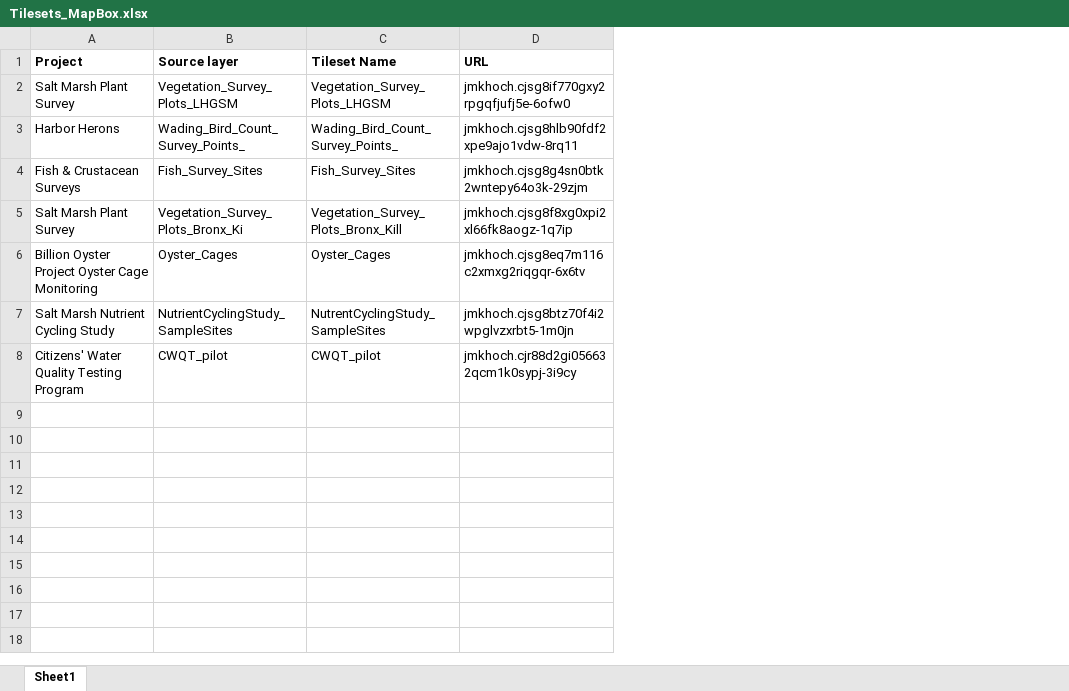
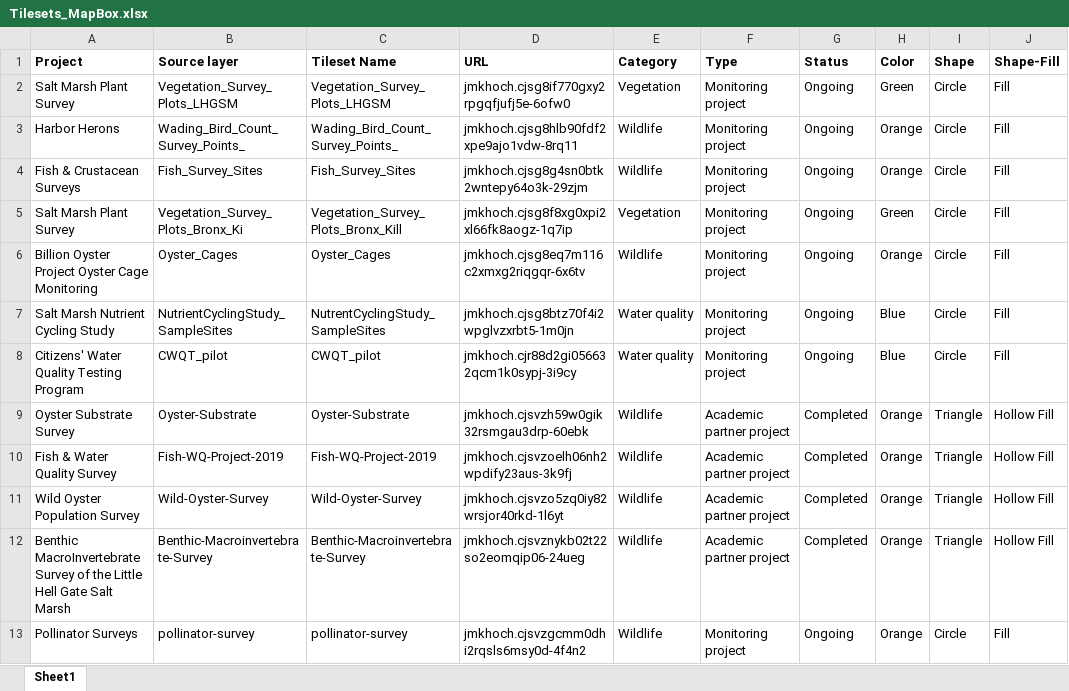
Before and after one commit to rd16395p/Mapbox_RI, an Excel workbook: Tilesets_MapBox.xlsx, sheet Sheet1, drawn as a sheet; values as stored, in another font and other column widths than the file's, no borders; the diff names each change by its address in the sheet, - before the commit and + after, or states it on an @@ line.

Commit message:
Add files via upload

```diff
--- a/Tilesets_MapBox.xlsx (sheet Sheet1)
+++ b/Tilesets_MapBox.xlsx (sheet Sheet1)
+column E (Category), rows 2-8: Vegetation | Wildlife | Wildlife | Vegetation | Wildlife | Water quality | Water quality
+column F (Type), rows 2-8: all Monitoring project
+column G (Status), rows 2-8: all Ongoing
+column H (Color), rows 2-8: Green | Orange | Orange | Green | Orange | Blue | Blue
+column I (Shape), rows 2-8: all Circle
+column J (Shape-Fill), rows 2-8: all Fill
+row 9: Oyster Substrate Survey | Oyster-Substrate | Oyster-Substrate | jmkhoch.cjsvzh59w0gik32rsmgau3drp-60ebk | Wildlife | Academic partner project | Completed | Orange | Triangle | Hollow Fill
+row 10: Fish & Water Quality Survey | Fish-WQ-Project-2019 | Fish-WQ-Project-2019 | jmkhoch.cjsvzoelh06nh2wpdify23aus-3k9fj | Wildlife | Academic partner project | Completed | Orange | Triangle | Hollow Fill
+row 11: Wild Oyster Population Survey | Wild-Oyster-Survey | Wild-Oyster-Survey | jmkhoch.cjsvzo5zq0iy82wrsjor40rkd-1l6yt | Wildlife | Academic partner project | Completed | Orange | Triangle | Hollow Fill
+row 12: Benthic MacroInvertebrate Survey of the Little Hell Gate Salt Marsh | Benthic-Macroinvertebrate-Survey | Benthic-Macroinvertebrate-Survey | jmkhoch.cjsvznykb02t22so2eomqip06-24ueg | Wildlife | Academic partner project | Completed | Orange | Triangle | Hollow Fill
+row 13: Pollinator Surveys | pollinator-survey | pollinator-survey | jmkhoch.cjsvzgcmm0dhi2rqsls6msy0d-4f4n2 | Wildlife | Monitoring project | Ongoing | Orange | Circle | Fill
```
